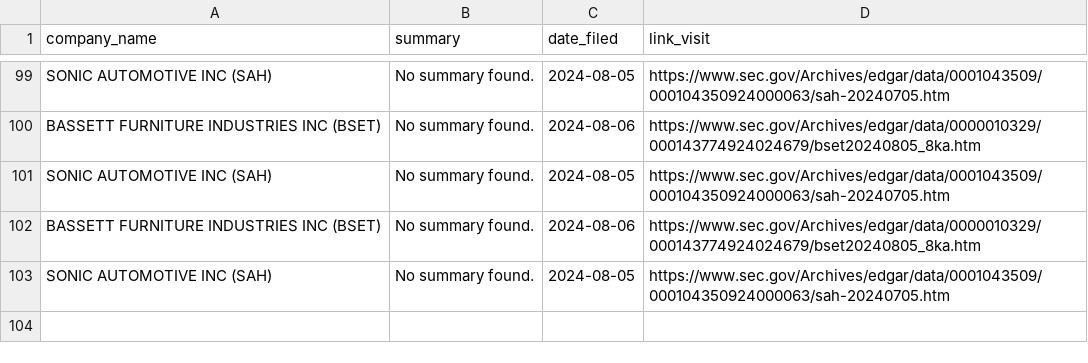
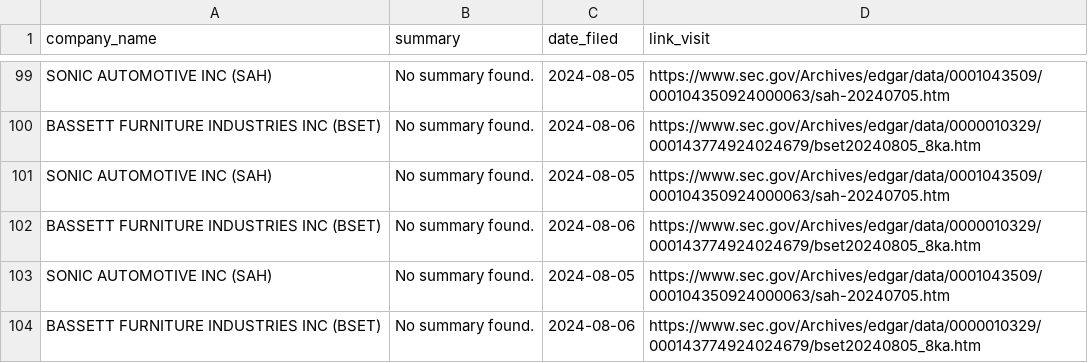
Before and after one commit to ASP-Christian/8kfiles, a CSV file: data/overall.csv, drawn as a sheet; only a part is shown, gaps mark what is left out.

```diff
--- a/data/overall.csv
+++ b/data/overall.csv
@@ -108 +108,2 @@ BASSETT FURNITURE INDUSTRIES INC (BSET),No summary found.,2024-08-06,https://www
 SONIC AUTOMOTIVE INC (SAH),No summary found.,2024-08-05,https://www.sec.gov/Archives/edgar/data/0001043509/000104350924000063/sah-20240705.htm
+BASSETT FURNITURE INDUSTRIES INC (BSET),No summary found.,2024-08-06,https://www.sec.gov/Archives/edgar/data/0000010329/000143774924024679/bset20240805_8ka.htm
```
